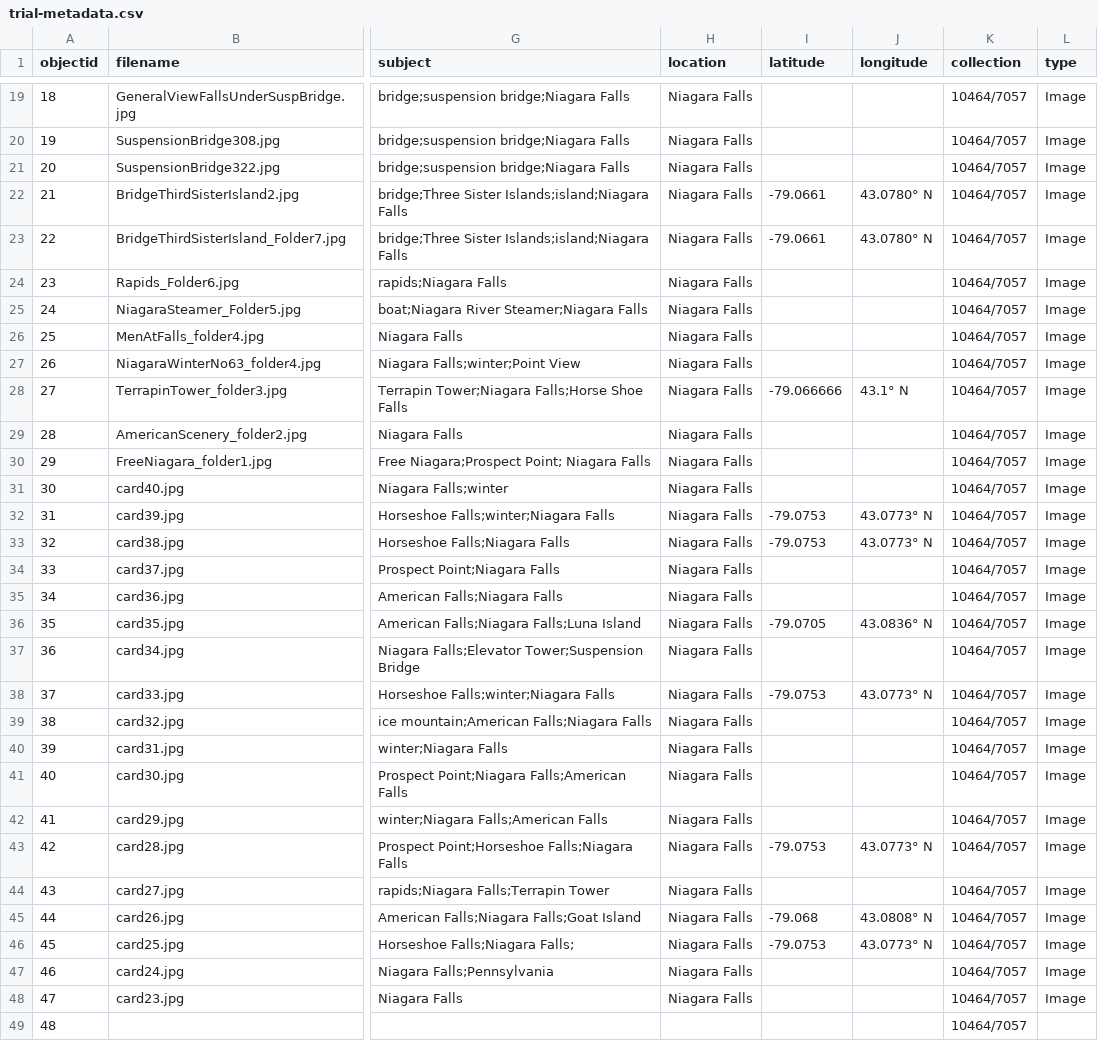
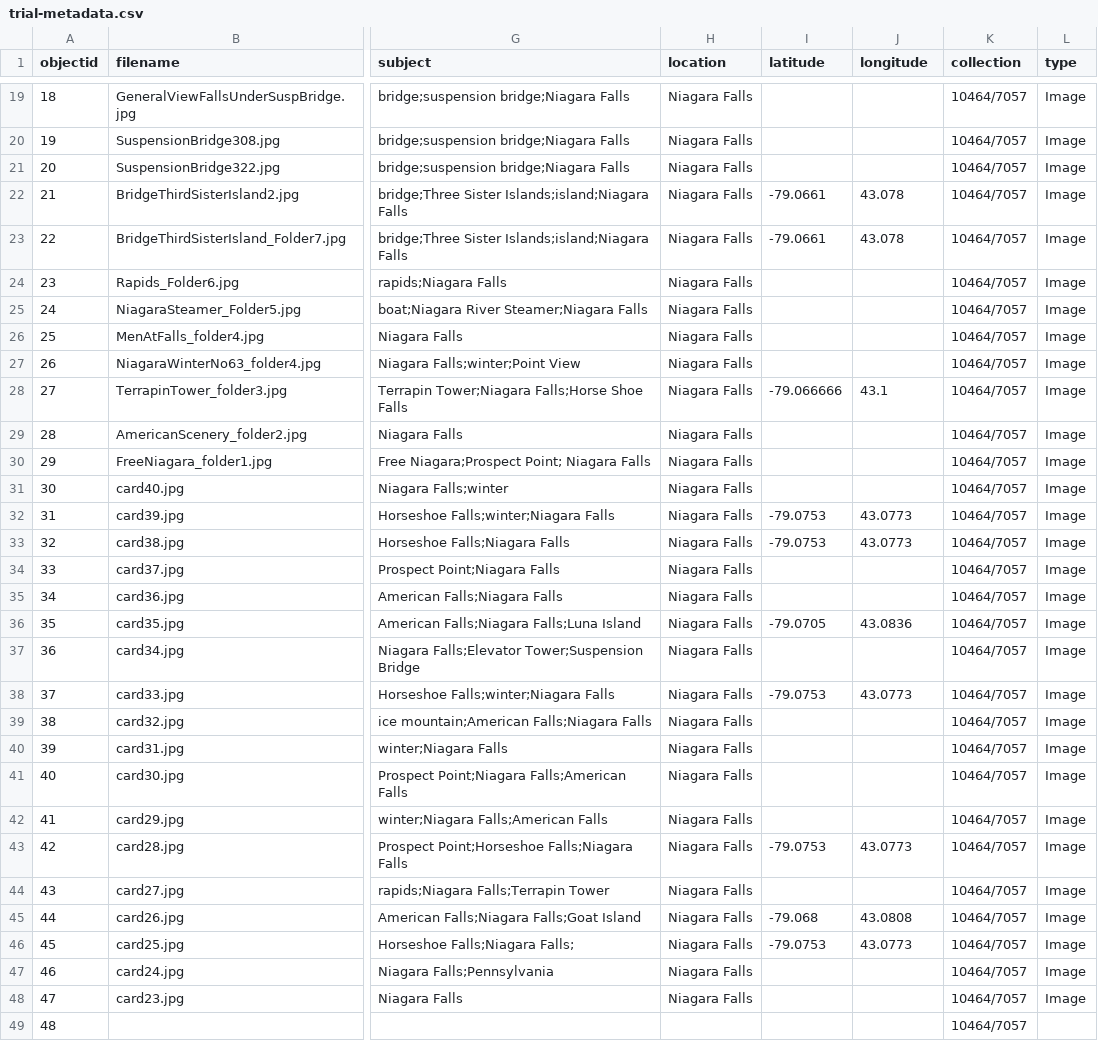
Before and after one commit to BrockDSL/Brock_DSL_CollectionBuilder, a CSV file: _data/trial-metadata.csv, drawn as a sheet; only a part is shown, gaps mark what is left out; the diff covers the shown part only; the diff names each change by its address in the sheet, - before the commit and + after, or states it on an @@ line.

```diff
--- a/_data/trial-metadata.csv
+++ b/_data/trial-metadata.csv
-J22:J23 (longitude): 43.0780° N
+J22:J23 (longitude): 43.078
-J28 (longitude): 43.1° N
+J28 (longitude): 43.1
-J32:J33 (longitude): 43.0773° N
+J32:J33 (longitude): 43.0773
-J36 (longitude): 43.0836° N
+J36 (longitude): 43.0836
-J38 (longitude): 43.0773° N
+J38 (longitude): 43.0773
-J43 (longitude): 43.0773° N
+J43 (longitude): 43.0773
-J45 (longitude): 43.0808° N
+J45 (longitude): 43.0808
-J46 (longitude): 43.0773° N
+J46 (longitude): 43.0773
```
Also changed, not shown: 12 edited cells elsewhere in this file.
